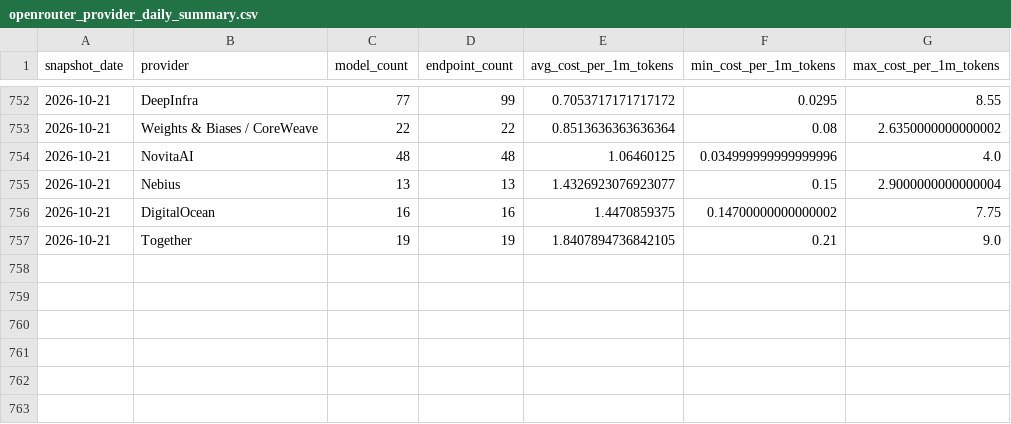
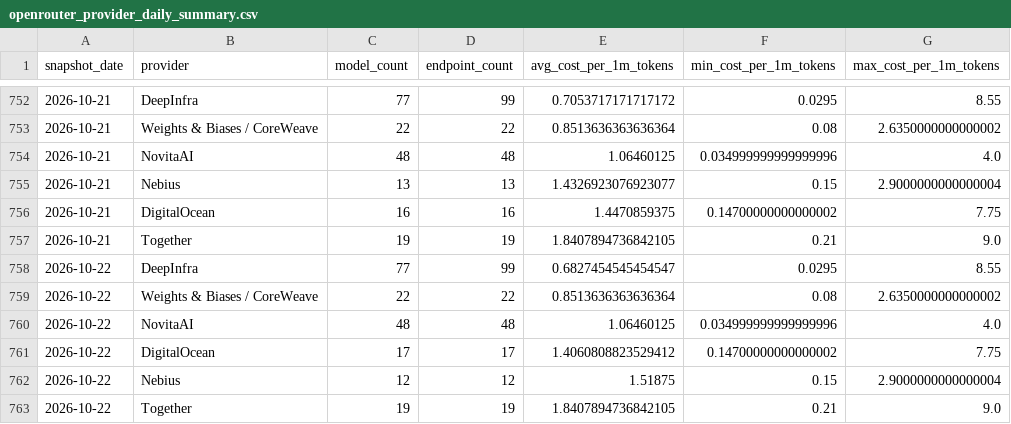
Before and after one commit to FGHMX/openrouter-cost-tracker, a CSV file: data/openrouter_provider_daily_summary.csv, drawn as a sheet; only a part is shown, gaps mark what is left out.

```diff
--- a/data/openrouter_provider_daily_summary.csv
+++ b/data/openrouter_provider_daily_summary.csv
@@ -757 +757,7 @@ snapshot_date,provider,model_count,endpoint_count,avg_cost_per_1m_tokens,min_cos
 2026-10-21,Together,19,19,1.8407894736842105,0.21,9.0
+2026-10-22,DeepInfra,77,99,0.6827454545454547,0.0295,8.55
+2026-10-22,Weights & Biases / CoreWeave,22,22,0.8513636363636364,0.08,2.6350000000000002
+2026-10-22,NovitaAI,48,48,1.06460125,0.034999999999999996,4.0
+2026-10-22,DigitalOcean,17,17,1.4060808823529412,0.14700000000000002,7.75
+2026-10-22,Nebius,12,12,1.51875,0.15,2.9000000000000004
+2026-10-22,Together,19,19,1.8407894736842105,0.21,9.0
```
Also changed, not shown: data/latest_openrouter_provider_model_costs.csv, 1 other file.
